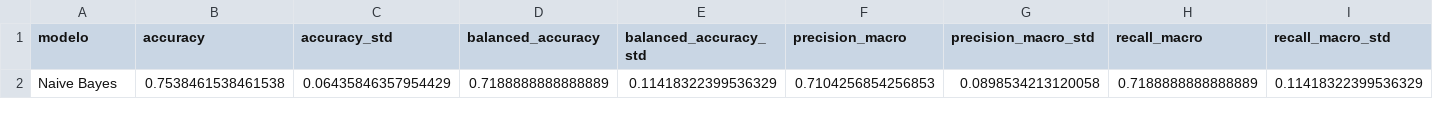
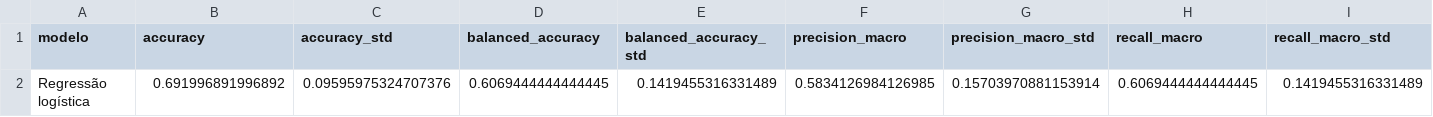
Before and after one commit to PedroArlyx/water-clarity-classifier, a CSV file: resultados_avaliacao.csv, drawn as a sheet; only a part is shown; removed rows and columns are numbered as before the commit, all else as after; rows hold the shown columns only; the diff names each change by its address in the sheet, - before the commit and + after, or states it on an @@ line.

```diff
--- a/resultados_avaliacao.csv
+++ b/resultados_avaliacao.csv
-row 2: Naive Bayes | 0.7538461538461538 | 0.06435846357954429 | 0.7188888888888889 | 0.11418322399536329 | 0.7104256854256853 | 0.0898534213120058 | 0.7188888888888889 | 0.11418322399536329
+row 2: Regressão logística | 0.691996891996892 | 0.09595975324707376 | 0.6069444444444445 | 0.1419455316331489 | 0.5834126984126985 | 0.15703970881153914 | 0.6069444444444445 | 0.1419455316331489
```
Also changed, not shown: data/metadata/images.csv, data/reports/approved_images.csv, 23 other files.
